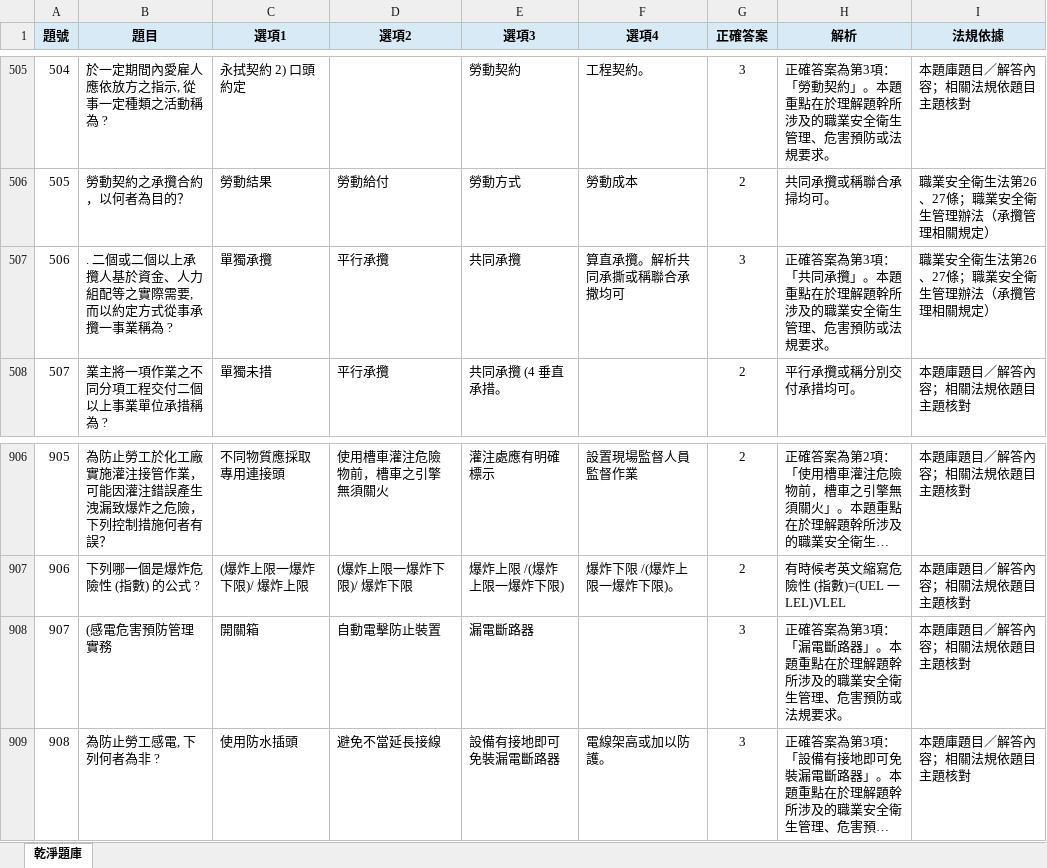
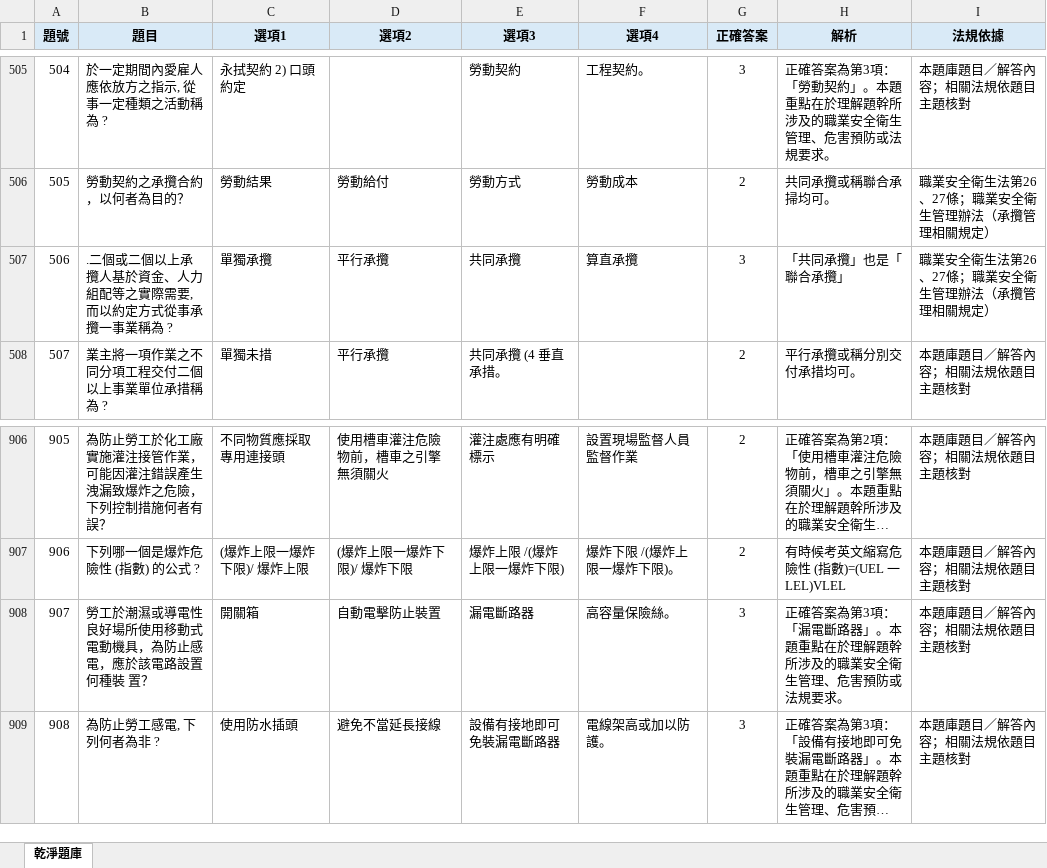
Before and after one commit to drher/drher.github.io, an Excel workbook: salf/丙種職業安全衛生業務主管題庫.xlsx, sheet 乾淨題庫, drawn as a sheet; only a part is shown, gaps mark what is left out; long unchanged cells end in …; values as stored, in another font and other column widths than the file's, no borders; the diff names each change by its address in the sheet, - before the commit and + after, or states it on an @@ line.

Commit message:
sd

```diff
--- a/salf/丙種職業安全衛生業務主管題庫.xlsx (sheet 乾淨題庫)
+++ b/salf/丙種職業安全衛生業務主管題庫.xlsx (sheet 乾淨題庫)
-B507 (題目): …稱為 ?
+B507 (題目): …稱為 ?
-F507 (選項4): 算直承攬。解析共同承撕或稱聯合承撒均可
+F507 (選項4): 算直承攬
-H507 (解析): 正確答案為第3項：「共同承攬」。本題重點在於理解題幹所涉及的職業安全衛生管理、危害預防或法規要求。
+H507 (解析): 「共同承攬」也是「聯合承攬」
-B908 (題目): (感電危害預防管理實務
+B908 (題目): 勞工於潮濕或導電性良好場所使用移動式電動機具，為防止感電，應於該電路設置何種裝 置？
-F908 (選項4): (empty)
+F908 (選項4): 高容量保險絲。
```
